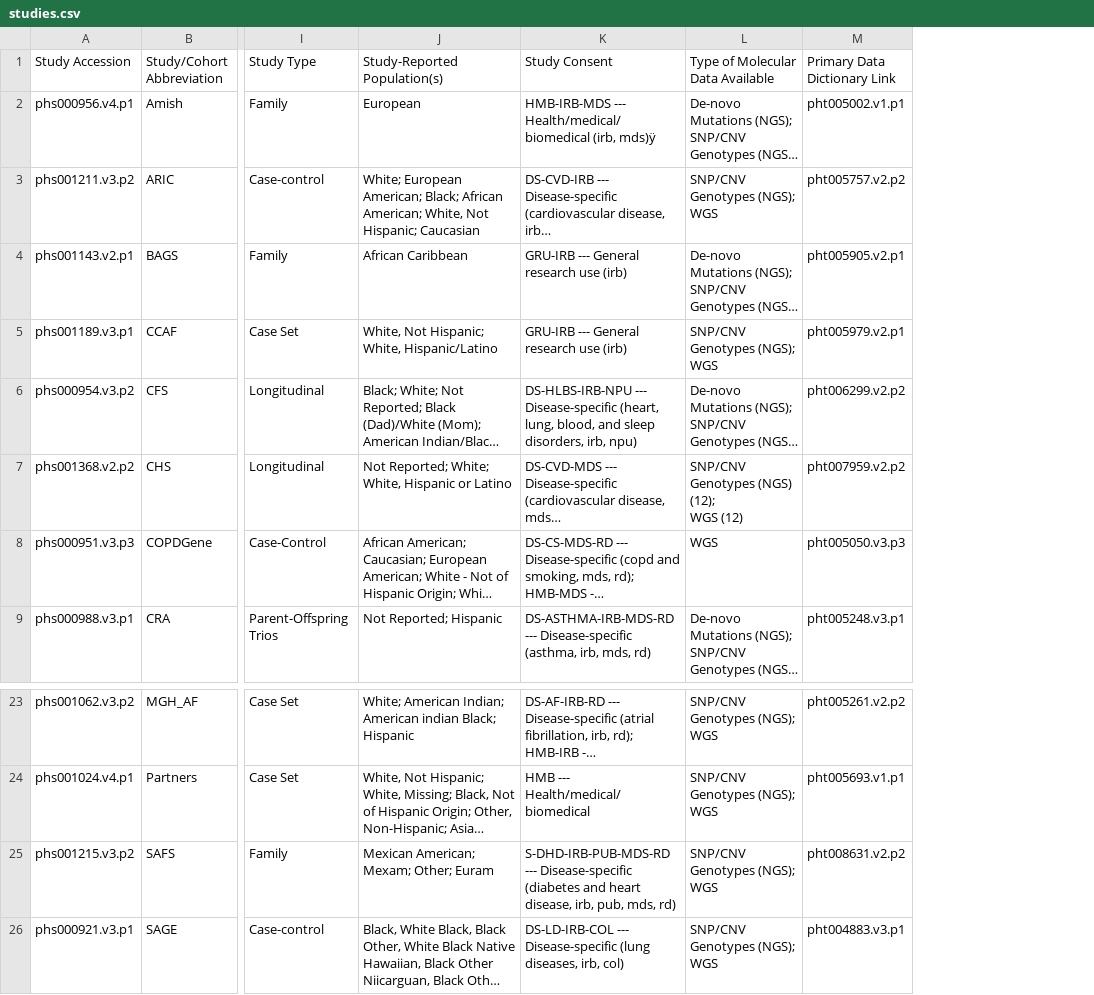
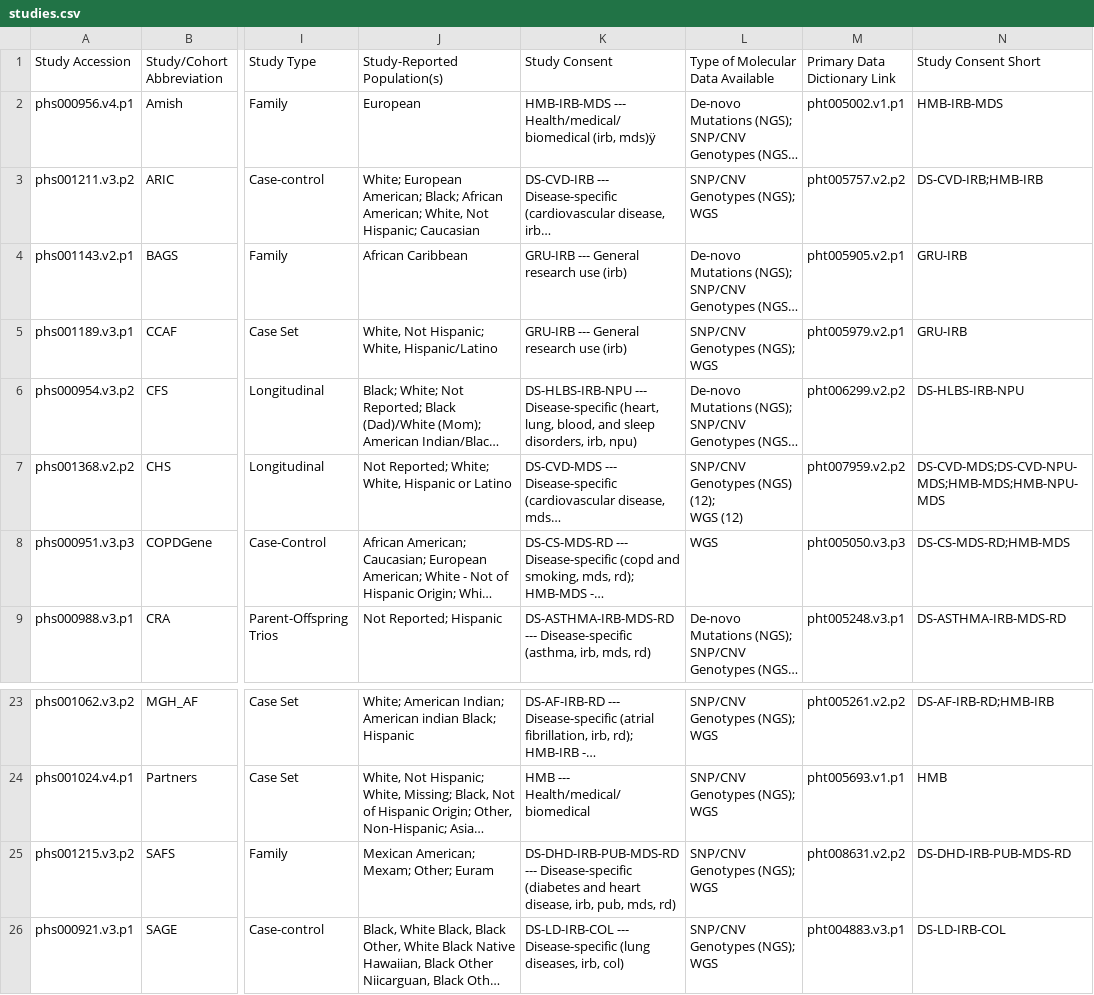
Before and after one commit to stagecc/bdc3-website-public, a CSV file: src/data/studies.csv, drawn as a sheet; only a part is shown, gaps mark what is left out; long unchanged cells end in …; the diff names each change by its address in the sheet, - before the commit and + after, or states it on an @@ line.

Commit message:
Update studies.csv
Add column for short consent code names

```diff
--- a/src/data/studies.csv
+++ b/src/data/studies.csv
+column N (Study Consent Short), rows 2-9: HMB-IRB-MDS | DS-CVD-IRB;HMB-IRB | GRU-IRB | GRU-IRB | DS-HLBS-IRB-NPU | DS-CVD-MDS;DS-CVD-NPU-MDS;HMB-MDS;HMB-NPU-MDS | DS-CS-MDS-RD;HMB-MDS | DS-ASTHMA-IRB-MDS-RD; rows 23-26: DS-AF-IRB-RD;HMB-IRB | HMB | DS-DHD-IRB-PUB-MDS-RD | DS-LD-IRB-COL
-K25 (Study Consent): S-DHD-IRB-PUB-MDS-RD --- Disease-specific…
+K25 (Study Consent): DS-DHD-IRB-PUB-MDS-RD --- Disease-specific…
```
